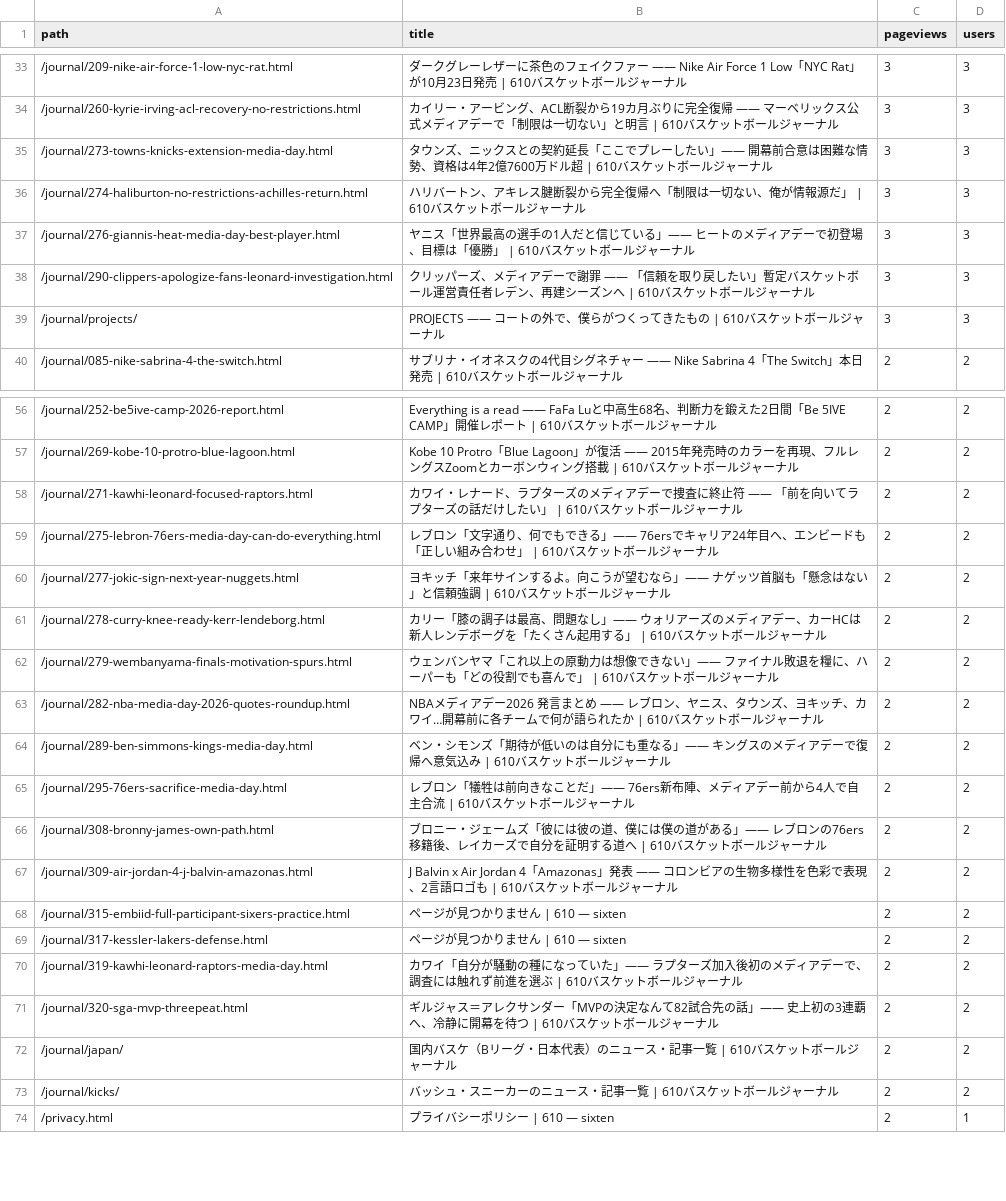
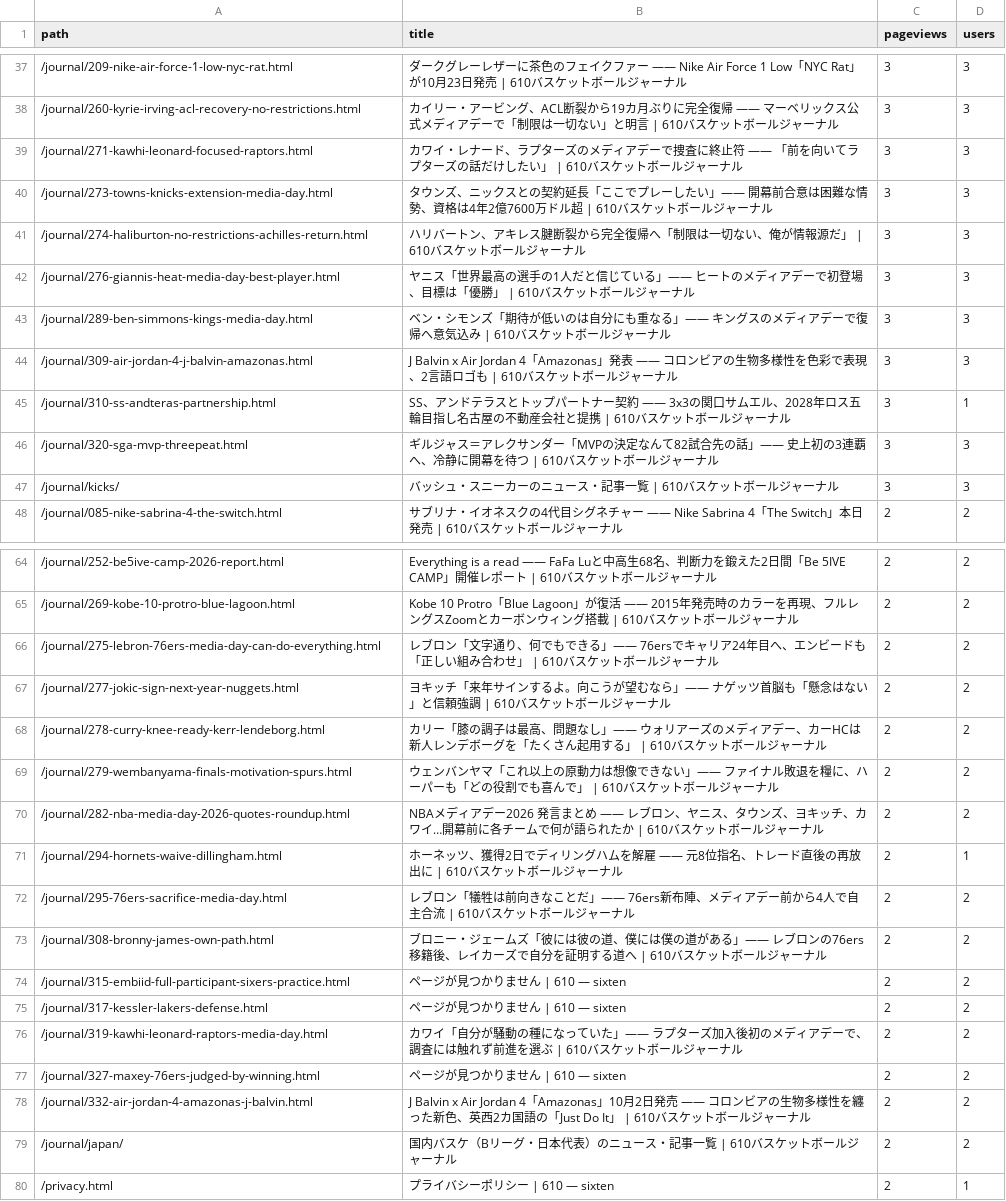
Before and after one commit to 610chris/610-sixten, a CSV file: journal_auto/analytics/data/daily/ga4_articles_28d.csv, drawn as a sheet; only a part is shown, gaps mark what is left out; the diff covers the shown part only.

```diff
--- a/journal_auto/analytics/data/daily/ga4_articles_28d.csv
+++ b/journal_auto/analytics/data/daily/ga4_articles_28d.csv
@@ -34,2 +38,3 @@ path,title,pageviews,users
 /journal/260-kyrie-irving-acl-recovery-no-restrictions.html,カイリー・アービング、ACL断裂から19カ月ぶりに完全復帰 —— マーベリックス公式メディアデーで「制限は一切ない」と明言 | 610バスケットボールジャーナル,3,3
+/journal/271-kawhi-leonard-focused-raptors.html,カワイ・レナード、ラプターズのメディアデーで捜査に終止符 —— 「前を向いてラプターズの話だけしたい」 | 610バスケットボールジャーナル,3,3
 /journal/273-towns-knicks-extension-media-day.html,タウンズ、ニックスとの契約延長「ここでプレーしたい」—— 開幕前合意は困難な情勢、資格は4年2億7600万ドル超 | 610バスケットボールジャーナル,3,3
@@ -37,4 +42,7 @@ path,title,pageviews,users
 /journal/276-giannis-heat-media-day-best-player.html,ヤニス「世界最高の選手の1人だと信じている」—— ヒートのメディアデーで初登場、目標は「優勝」 | 610バスケットボールジャーナル,3,3
-/journal/290-clippers-apologize-fans-leonard-investigation.html,クリッパーズ、メディアデーで謝罪 —— 「信頼を取り戻したい」暫定バスケットボール運営責任者レデン、再建シーズンへ | 610バスケットボールジャーナル,3,3
-/journal/projects/,PROJECTS —— コートの外で、僕らがつくってきたもの | 610バスケットボールジャーナル,3,3
+/journal/289-ben-simmons-kings-media-day.html,ベン・シモンズ「期待が低いのは自分にも重なる」—— キングスのメディアデーで復帰へ意気込み | 610バスケットボールジャーナル,3,3
+/journal/309-air-jordan-4-j-balvin-amazonas.html,J Balvin x Air Jordan 4「Amazonas」発表 —— コロンビアの生物多様性を色彩で表現、2言語ロゴも | 610バスケットボールジャーナル,3,3
+/journal/310-ss-andteras-partnership.html,SS、アンドテラスとトップパートナー契約 —— 3x3の関口サムエル、2028年ロス五輪目指し名古屋の不動産会社と提携 | 610バスケットボールジャーナル,3,1
+/journal/320-sga-mvp-threepeat.html,ギルジャス＝アレクサンダー「MVPの決定なんて82試合先の話」—— 史上初の3連覇へ、冷静に開幕を待つ | 610バスケットボールジャーナル,3,3
+/journal/kicks/,バッシュ・スニーカーのニュース・記事一覧 | 610バスケットボールジャーナル,3,3
 /journal/085-nike-sabrina-4-the-switch.html,サブリナ・イオネスクの4代目シグネチャー —— Nike Sabrina 4「The Switch」本日発売 | 610バスケットボールジャーナル,2,2
@@ -57,3 +65,2 @@ path,title,pageviews,users
 /journal/269-kobe-10-protro-blue-lagoon.html,Kobe 10 Protro「Blue Lagoon」が復活 —— 2015年発売時のカラーを再現、フルレングスZoomとカーボンウィング搭載 | 610バスケットボールジャーナル,2,2
-/journal/271-kawhi-leonard-focused-raptors.html,カワイ・レナード、ラプターズのメディアデーで捜査に終止符 —— 「前を向いてラプターズの話だけしたい」 | 610バスケットボールジャーナル,2,2
 /journal/275-lebron-76ers-media-day-can-do-everything.html,レブロン「文字通り、何でもできる」—— 76ersでキャリア24年目へ、エンビードも「正しい組み合わせ」 | 610バスケットボールジャーナル,2,2
@@ -63,6 +70,5 @@ path,title,pageviews,users
 /journal/282-nba-media-day-2026-quotes-roundup.html,NBAメディアデー2026 発言まとめ —— レブロン、ヤニス、タウンズ、ヨキッチ、カワイ…開幕前に各チームで何が語られたか | 610バスケットボールジャーナル,2,2
-/journal/289-ben-simmons-kings-media-day.html,ベン・シモンズ「期待が低いのは自分にも重なる」—— キングスのメディアデーで復帰へ意気込み | 610バスケットボールジャーナル,2,2
+/journal/294-hornets-waive-dillingham.html,ホーネッツ、獲得2日でディリングハムを解雇 —— 元8位指名、トレード直後の再放出に | 610バスケットボールジャーナル,2,1
 /journal/295-76ers-sacrifice-media-day.html,レブロン「犠牲は前向きなことだ」—— 76ers新布陣、メディアデー前から4人で自主合流 | 610バスケットボールジャーナル,2,2
 /journal/308-bronny-james-own-path.html,ブロニー・ジェームズ「彼には彼の道、僕には僕の道がある」—— レブロンの76ers移籍後、レイカーズで自分を証明する道へ | 610バスケットボールジャーナル,2,2
-/journal/309-air-jordan-4-j-balvin-amazonas.html,J Balvin x Air Jordan 4「Amazonas」発表 —— コロンビアの生物多様性を色彩で表現、2言語ロゴも | 610バスケットボールジャーナル,2,2
 /journal/315-embiid-full-participant-sixers-practice.html,ページが見つかりません | 610 — sixten,2,2
@@ -70,5 +76,5 @@ path,title,pageviews,users
 /journal/319-kawhi-leonard-raptors-media-day.html,カワイ「自分が騒動の種になっていた」—— ラプターズ加入後初のメディアデーで、調査には触れず前進を選ぶ | 610バスケットボールジャーナル,2,2
-/journal/320-sga-mvp-threepeat.html,ギルジャス＝アレクサンダー「MVPの決定なんて82試合先の話」—— 史上初の3連覇へ、冷静に開幕を待つ | 610バスケットボールジャーナル,2,2
+/journal/327-maxey-76ers-judged-by-winning.html,ページが見つかりません | 610 — sixten,2,2
+/journal/332-air-jordan-4-amazonas-j-balvin.html,J Balvin x Air Jordan 4「Amazonas」10月2日発売 —— コロンビアの生物多様性を纏った新色、英西2カ国語の「Just Do It」 | 610バスケットボールジャーナル,2,2
 /journal/japan/,国内バスケ（Bリーグ・日本代表）のニュース・記事一覧 | 610バスケットボールジャーナル,2,2
-/journal/kicks/,バッシュ・スニーカーのニュース・記事一覧 | 610バスケットボールジャーナル,2,2
 /privacy.html,プライバシーポリシー | 610 — sixten,2,1
```
Also changed, not shown: 10 added rows, 1 removed row and 7 edited cells elsewhere in this file, journal_auto/analytics/data/daily/ga4_channels_daily.csv, journal_auto/analytics/data/daily/ga4_pages_daily.csv, 13 other files.
